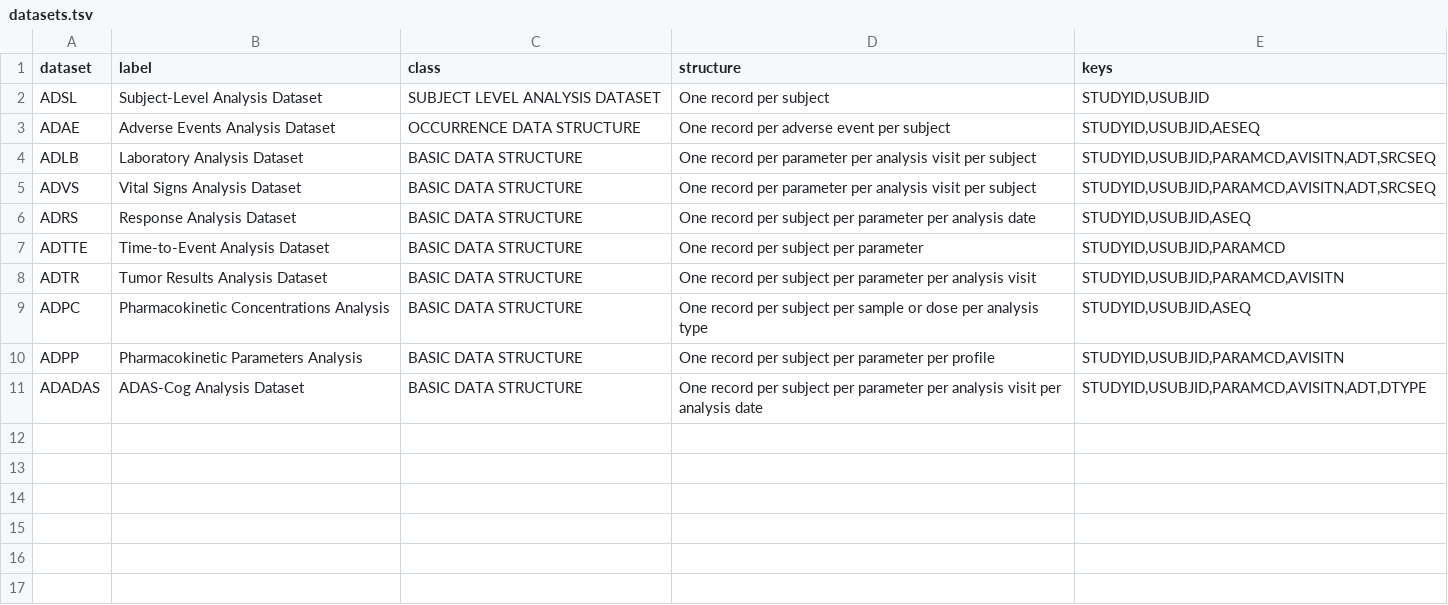
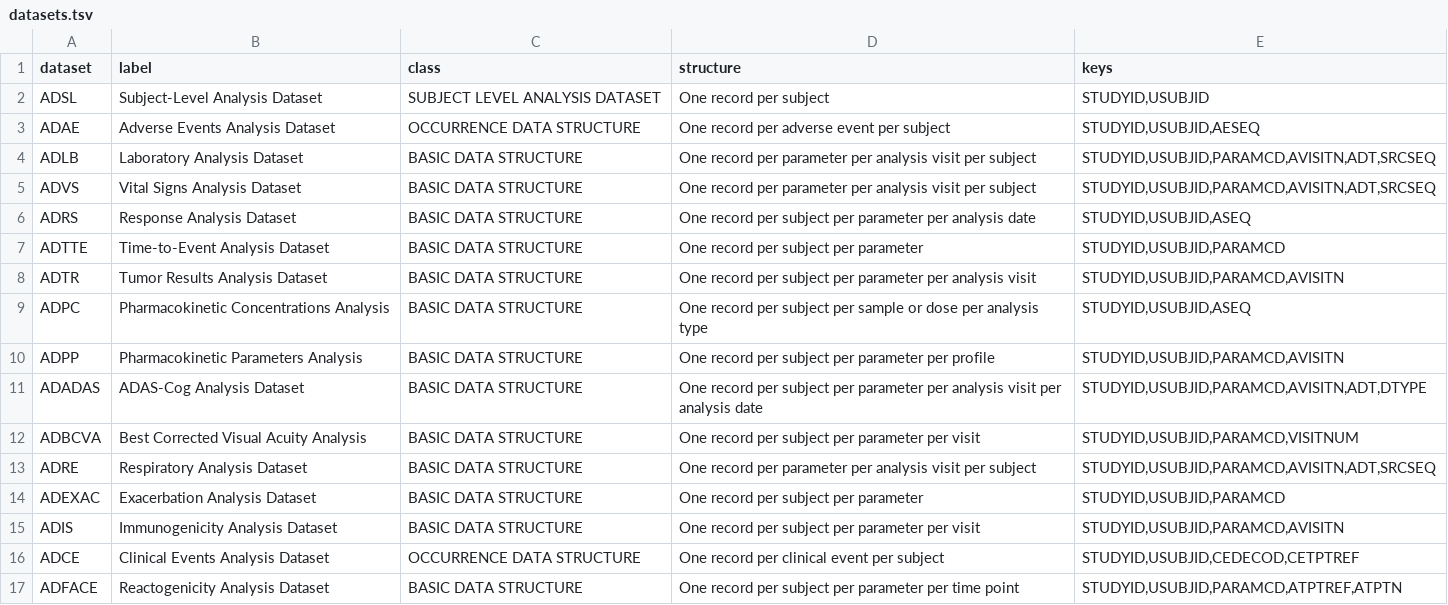
Before and after one commit to rich-iannone/trialforge, a TSV file: crates/trialforge-cdisc/assets/adamig-1.3/datasets.tsv, drawn as a sheet.

```diff
--- a/crates/trialforge-cdisc/assets/adamig-1.3/datasets.tsv
+++ b/crates/trialforge-cdisc/assets/adamig-1.3/datasets.tsv
@@ -11 +11,7 @@ ADPP	Pharmacokinetic Parameters Analysis	BASIC DATA STRUCTURE	One record per sub
 ADADAS	ADAS-Cog Analysis Dataset	BASIC DATA STRUCTURE	One record per subject per parameter per analysis visit per analysis date	STUDYID,USUBJID,PARAMCD,AVISITN,ADT,DTYPE
+ADBCVA	Best Corrected Visual Acuity Analysis	BASIC DATA STRUCTURE	One record per subject per parameter per visit	STUDYID,USUBJID,PARAMCD,VISITNUM
+ADRE	Respiratory Analysis Dataset	BASIC DATA STRUCTURE	One record per parameter per analysis visit per subject	STUDYID,USUBJID,PARAMCD,AVISITN,ADT,SRCSEQ
+ADEXAC	Exacerbation Analysis Dataset	BASIC DATA STRUCTURE	One record per subject per parameter	STUDYID,USUBJID,PARAMCD
+ADIS	Immunogenicity Analysis Dataset	BASIC DATA STRUCTURE	One record per subject per parameter per visit	STUDYID,USUBJID,PARAMCD,AVISITN
+ADCE	Clinical Events Analysis Dataset	OCCURRENCE DATA STRUCTURE	One record per clinical event per subject	STUDYID,USUBJID,CEDECOD,CETPTREF
+ADFACE	Reactogenicity Analysis Dataset	BASIC DATA STRUCTURE	One record per subject per parameter per time point	STUDYID,USUBJID,PARAMCD,ATPTREF,ATPTN
```
Also changed, not shown: 1 other file.
